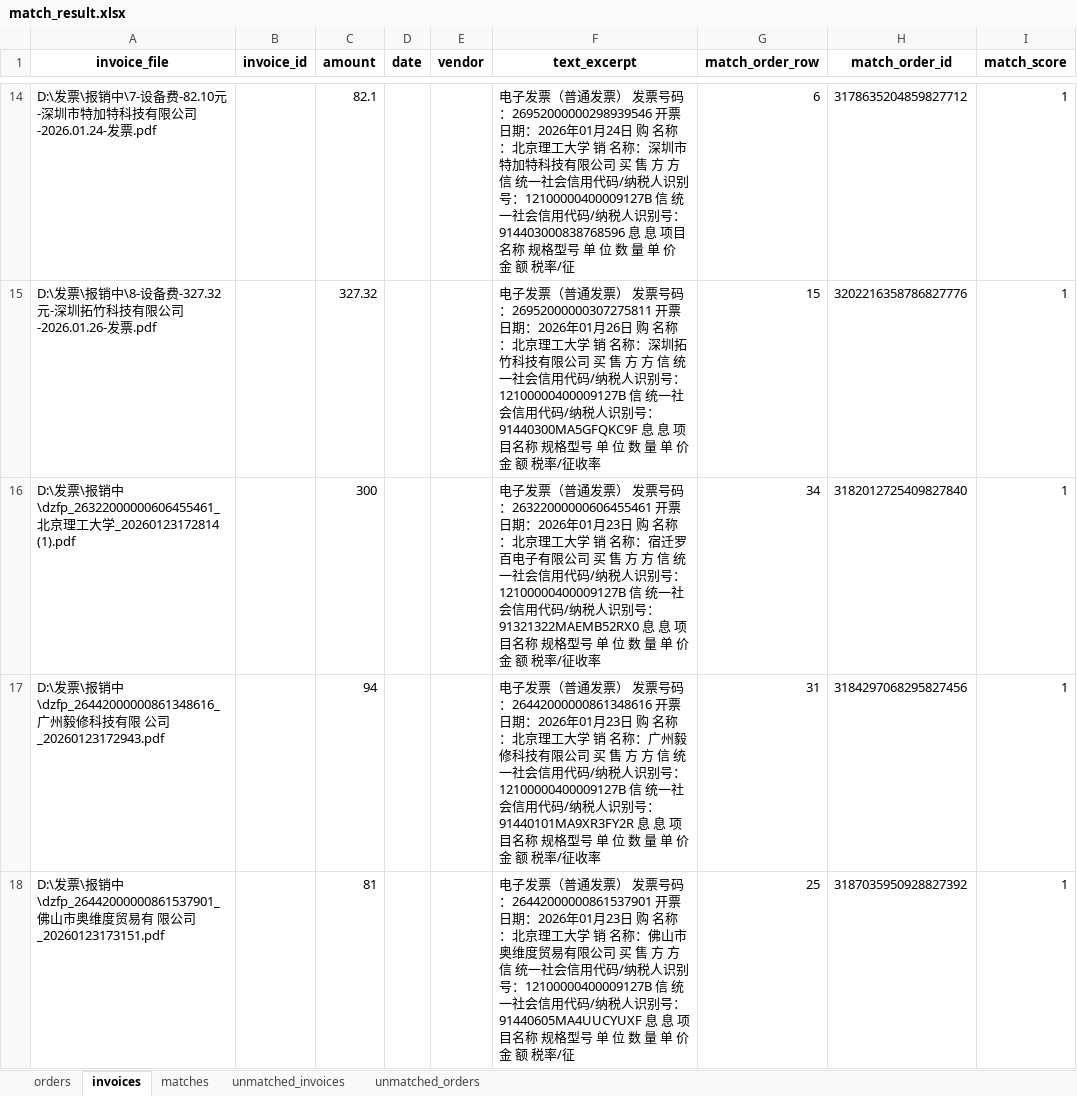
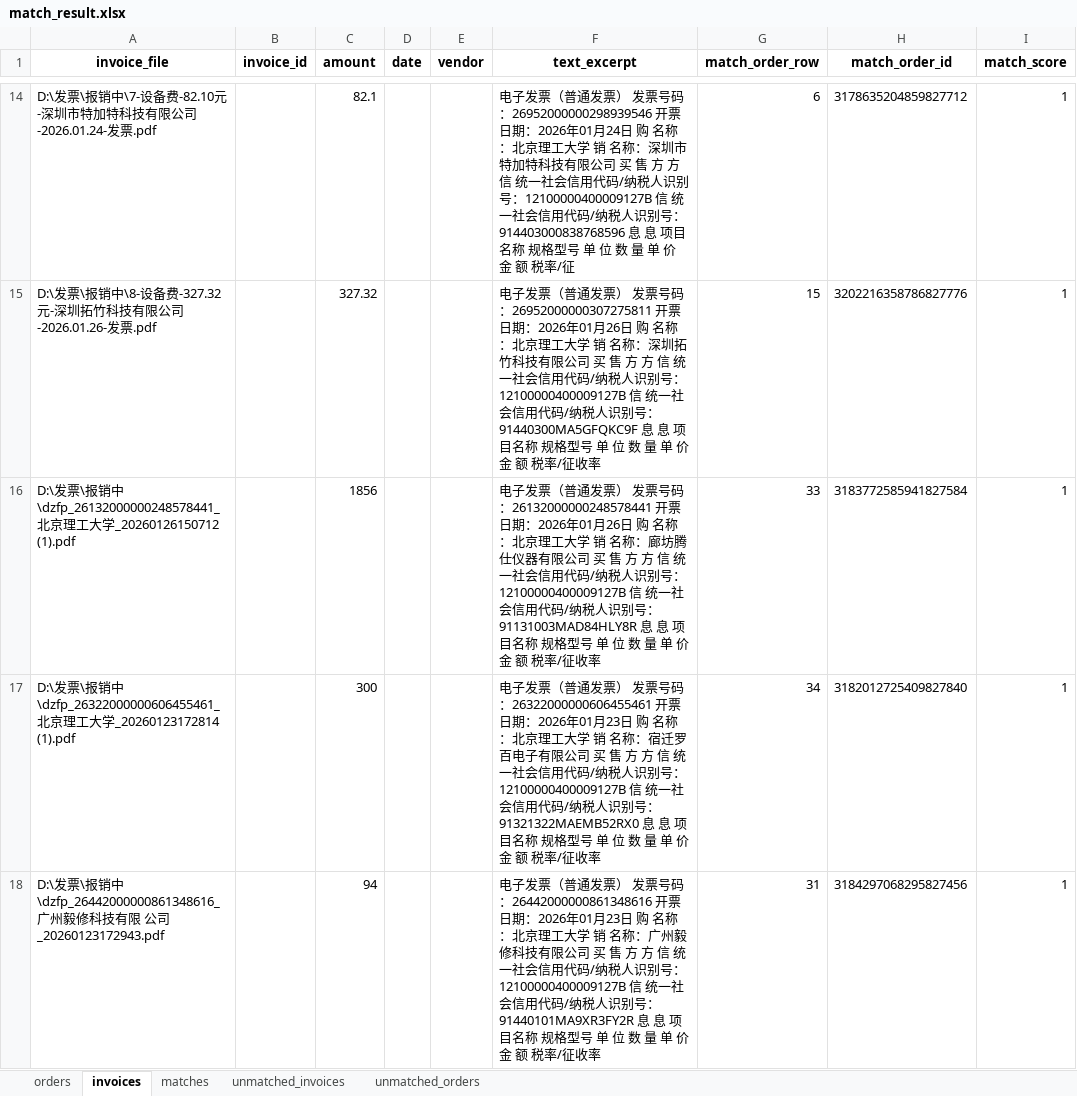
Before and after one commit to JIE-CAO-0911/-----, an Excel workbook: match_result.xlsx, sheet invoices, drawn as a sheet; only a part is shown, gaps mark what is left out; the shorter side is filled out with more unchanged rows; values as stored, in another font and other column widths than the file's, no borders; the diff names each change by its address in the sheet, - before the commit and + after, or states it on an @@ line.

```diff
--- a/match_result.xlsx (sheet invoices)
+++ b/match_result.xlsx (sheet invoices)
+row 16: D:\发票\报销中\dzfp_26132000000248578441_北京理工大学_20260126150712 (1).pdf |  | 1856 |  |  | 电子发票（普通发票） 发票号码：26132000000248578441 开票日期：2026年01月26日 购 名称：北京理工大学 销 名称：廊坊腾仕仪器有限公司 买 售 方 方 信 统一社会信用代码/纳税人识别号：12100000400009127B 信 统一社会信用代码/纳税人识别号：91131003MAD84HLY8R 息 息 项目名称 规格型号 单 位 数 量 单 价 金 额 税率/征收率 | 33 | 3183772585941827584 | 1
```
Also changed, not shown: sheet unmatched_orders, sheet matches, sheet orders, 1 other file.
